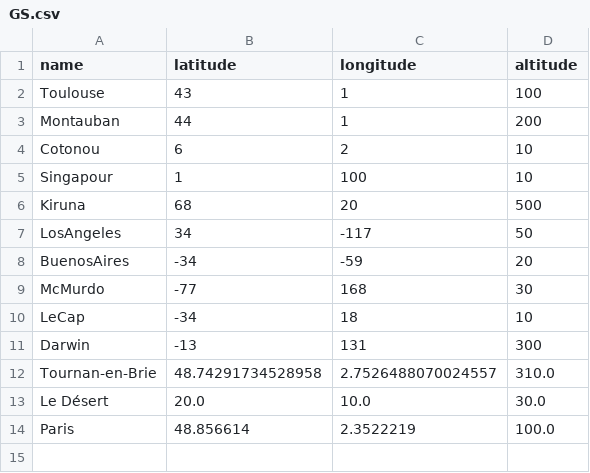
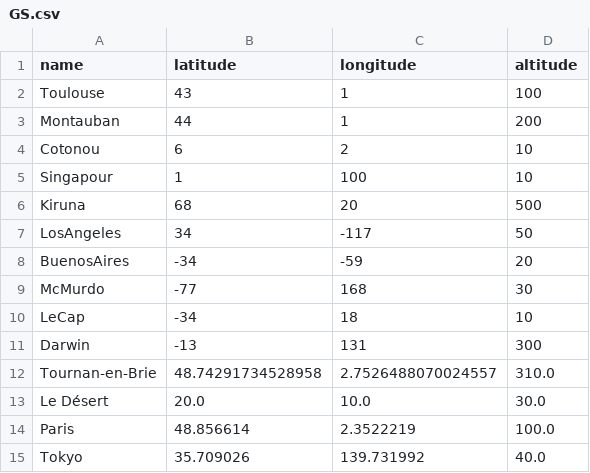
Before and after one commit to theorousseaux/jumeau_numerique, a CSV file: src/Data/GS/GS.csv, drawn as a sheet.

```diff
--- a/src/Data/GS/GS.csv
+++ b/src/Data/GS/GS.csv
@@ -14 +14,2 @@ Le Désert, 20.0, 10.0, 30.0
 Paris, 48.856614, 2.3522219, 100.0
+Tokyo, 35.709026, 139.731992, 40.0
```
Also changed, not shown: src/Data/Observer/Observer.csv, 15 other files.
